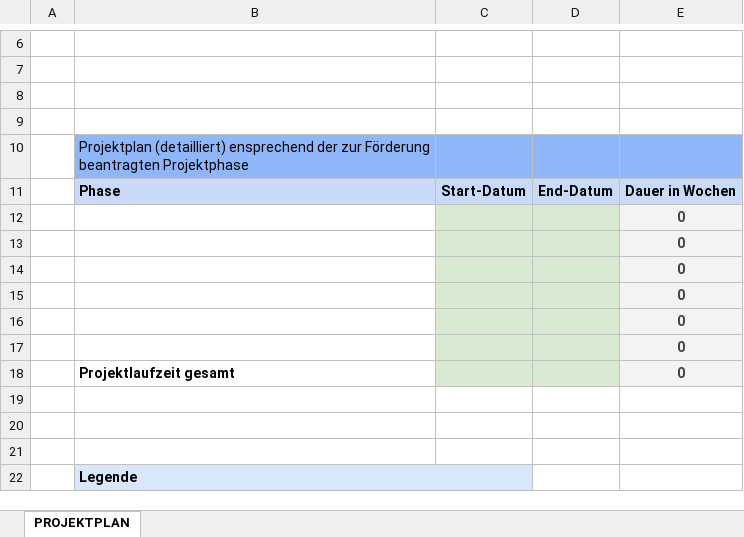
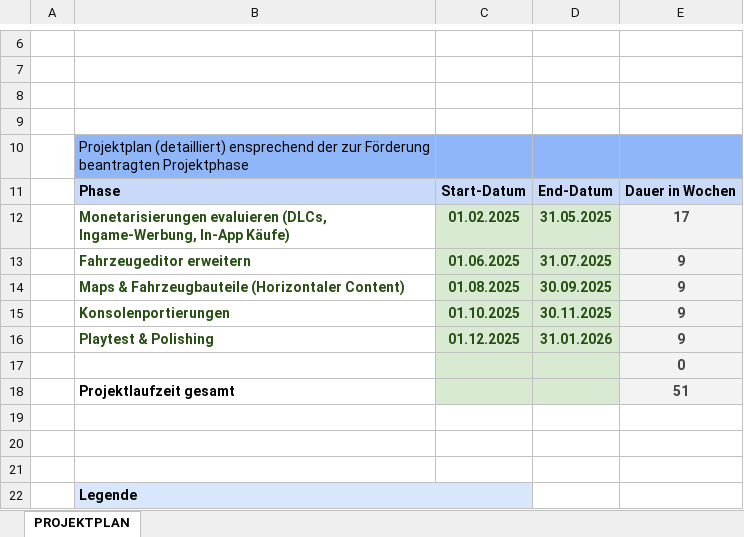
Before and after one commit to SimonBlasen/ScrewDriversMFG, an Excel workbook: Produktionsförderung/Anlage_8_Vorlage_Projektplan_GBW.xlsx, sheet PROJEKTPLAN, drawn as a sheet; only a part is shown, gaps mark what is left out; values as stored, in another font and other column widths than the file's, no borders; charts and pictures not drawn; removed rows and columns are numbered as before the commit, all else as after; the diff names each change by its address in the sheet, - before the commit and + after, or states it on an @@ line.

Commit message:
Projektplan ausgefüllt.

```diff
--- a/Produktionsförderung/Anlage_8_Vorlage_Projektplan_GBW.xlsx (sheet PROJEKTPLAN)
+++ b/Produktionsförderung/Anlage_8_Vorlage_Projektplan_GBW.xlsx (sheet PROJEKTPLAN)
+row 12:  | Monetarisierungen evaluieren (DLCs, Ingame-Werbung, In-App Käufe) | 01.02.2025 | 31.05.2025 | 17
+row 13:  | Fahrzeugeditor erweitern | 01.06.2025 | 31.07.2025 | 9
+row 14:  | Maps & Fahrzeugbauteile (Horizontaler Content) | 01.08.2025 | 30.09.2025 | 9
+row 15:  | Konsolenportierungen | 01.10.2025 | 30.11.2025 | 9
+row 16:  | Playtest & Polishing | 01.12.2025 | 31.01.2026 | 9
-row 13:  |  |  |  | 0
-row 14:  |  |  |  | 0
-row 15:  |  |  |  | 0
-row 16:  |  |  |  | 0
-row 17:  |  |  |  | 0
-E18: 0
+E18: 51
```
Also changed, not shown: formulas that keep their value, charts or pictures, Produktionsförderung/Anlage_6_Vorlage_Erloesvorschau_GBW.xlsx.
